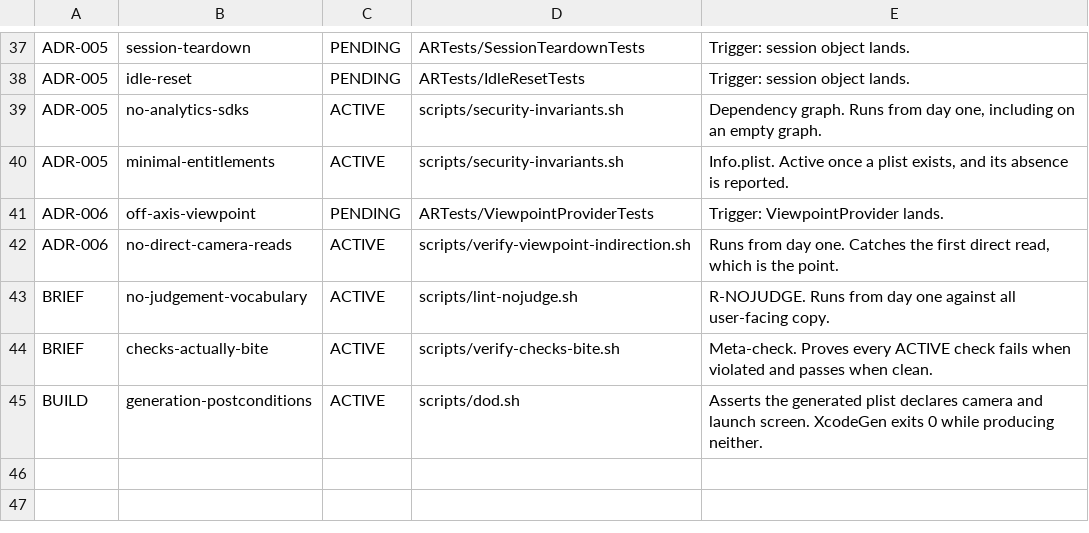
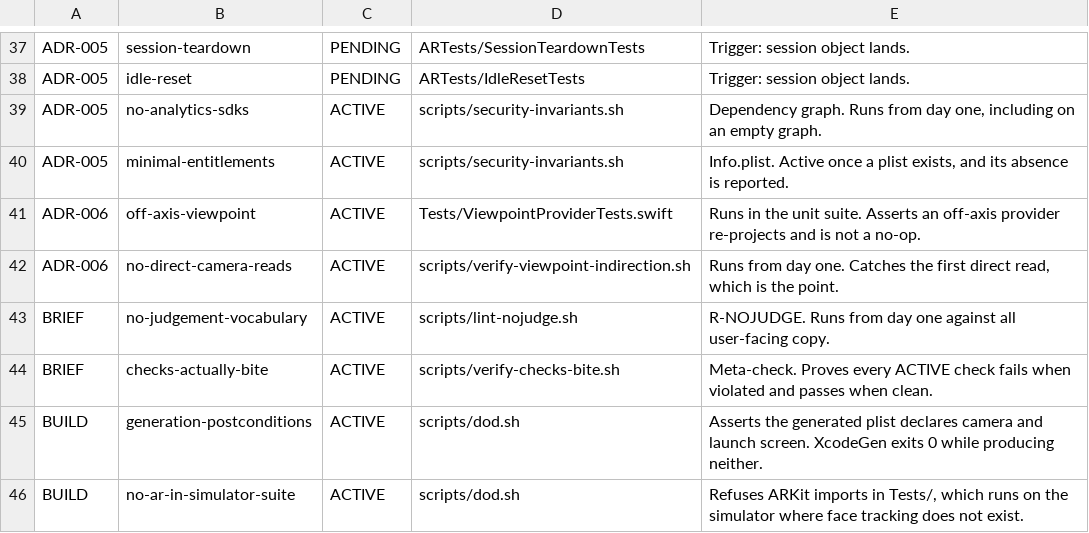
Before and after one commit to abishaigeorge09/salon-ar, a TSV file: scripts/confirmations.tsv, drawn as a sheet; only a part is shown, gaps mark what is left out.

```diff
--- a/scripts/confirmations.tsv
+++ b/scripts/confirmations.tsv
@@ -40,3 +40,3 @@ ADR-005	no-analytics-sdks	ACTIVE	scripts/security-invariants.sh	Dependency graph
 ADR-005	minimal-entitlements	ACTIVE	scripts/security-invariants.sh	Info.plist. Active once a plist exists, and its absence is reported.
-ADR-006	off-axis-viewpoint	PENDING	ARTests/ViewpointProviderTests	Trigger: ViewpointProvider lands.
+ADR-006	off-axis-viewpoint	ACTIVE	Tests/ViewpointProviderTests.swift	Runs in the unit suite. Asserts an off-axis provider re-projects and is not a no-op.
 ADR-006	no-direct-camera-reads	ACTIVE	scripts/verify-viewpoint-indirection.sh	Runs from day one. Catches the first direct read, which is the point.
@@ -45 +45,2 @@ BRIEF	checks-actually-bite	ACTIVE	scripts/verify-checks-bite.sh	Meta-check. Prov
 BUILD	generation-postconditions	ACTIVE	scripts/dod.sh	Asserts the generated plist declares camera and launch screen. XcodeGen exits 0 while producing neither.
+BUILD	no-ar-in-simulator-suite	ACTIVE	scripts/dod.sh	Refuses ARKit imports in Tests/, which runs on the simulator where face tracking does not exist.
```
Also changed, not shown: 11 other files.
